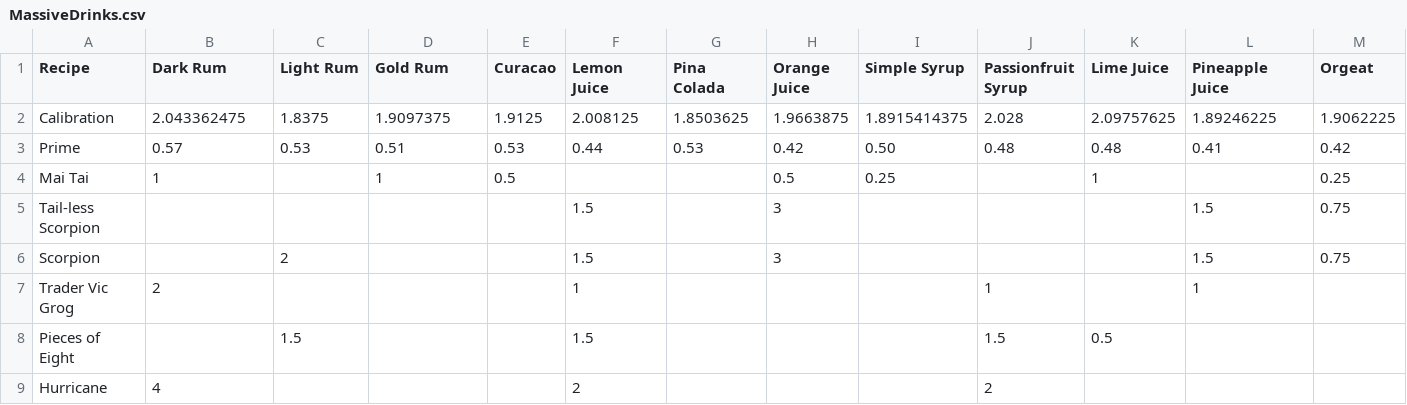
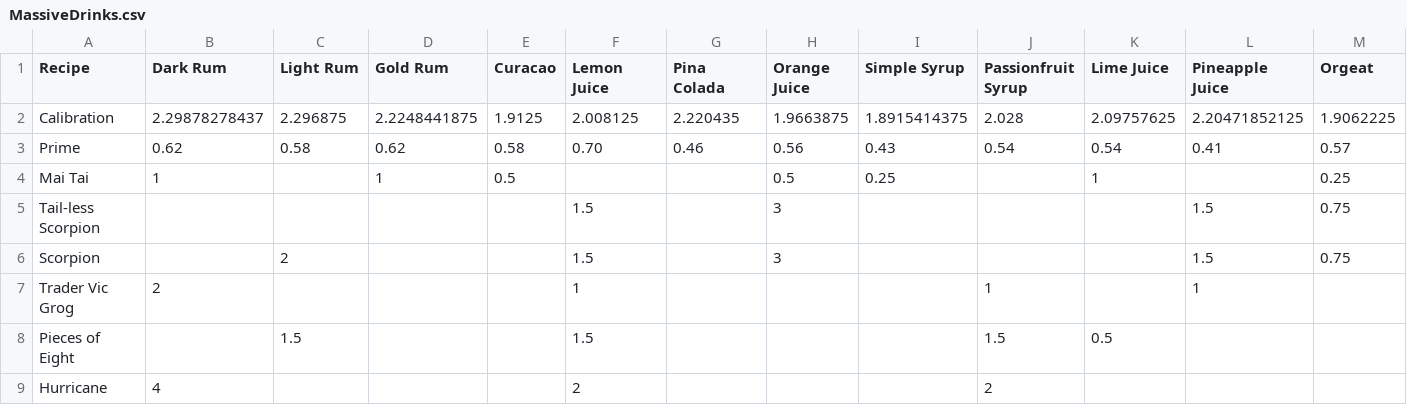
Before and after one commit to kikiorg/TikiBot, a CSV file: MassiveDrinks.csv, drawn as a sheet; only a part is shown; the diff names each change by its address in the sheet, - before the commit and + after, or states it on an @@ line.

```diff
--- a/MassiveDrinks.csv
+++ b/MassiveDrinks.csv
-B2 (Dark Rum): 2.043362475
+B2 (Dark Rum): 2.29878278437
-C2 (Light Rum): 1.8375
+C2 (Light Rum): 2.296875
-D2 (Gold Rum): 1.9097375
+D2 (Gold Rum): 2.2248441875
-G2 (Pina Colada): 1.8503625
+G2 (Pina Colada): 2.220435
-L2 (Pineapple Juice): 1.89246225
+L2 (Pineapple Juice): 2.20471852125
-B3 (Dark Rum): 0.57
+B3 (Dark Rum): 0.62
-C3 (Light Rum): 0.53
+C3 (Light Rum): 0.58
-D3 (Gold Rum): 0.51
+D3 (Gold Rum): 0.62
-E3 (Curacao): 0.53
+E3 (Curacao): 0.58
-F3 (Lemon Juice): 0.44
+F3 (Lemon Juice): 0.70
-G3 (Pina Colada): 0.53
+G3 (Pina Colada): 0.46
-H3 (Orange Juice): 0.42
+H3 (Orange Juice): 0.56
-I3 (Simple Syrup): 0.50
+I3 (Simple Syrup): 0.43
-J3 (Passionfruit Syrup): 0.48
+J3 (Passionfruit Syrup): 0.54
-K3 (Lime Juice): 0.48
+K3 (Lime Juice): 0.54
-M3 (Orgeat): 0.42
+M3 (Orgeat): 0.57
```
Also changed, not shown: DispenseLog.csv, 1 other file.
